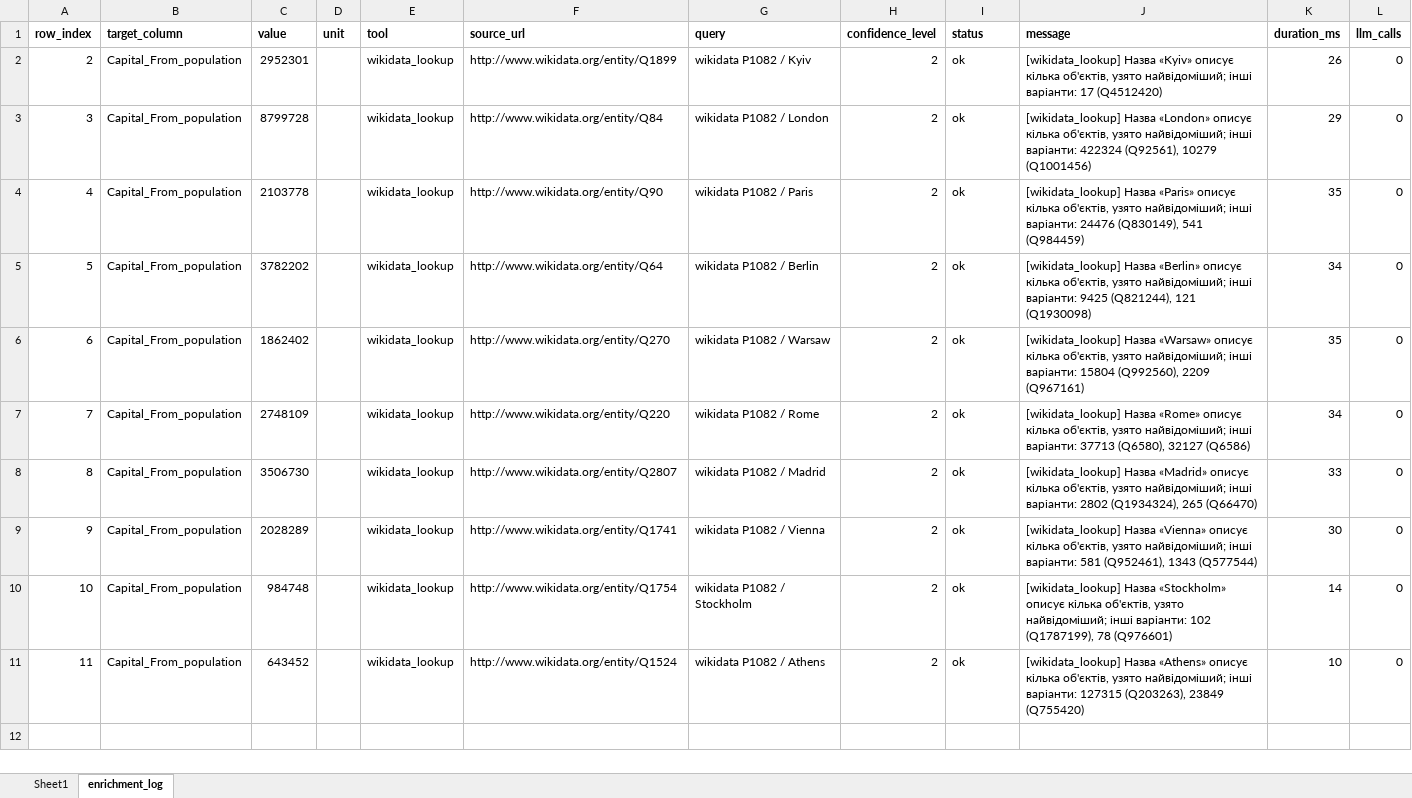
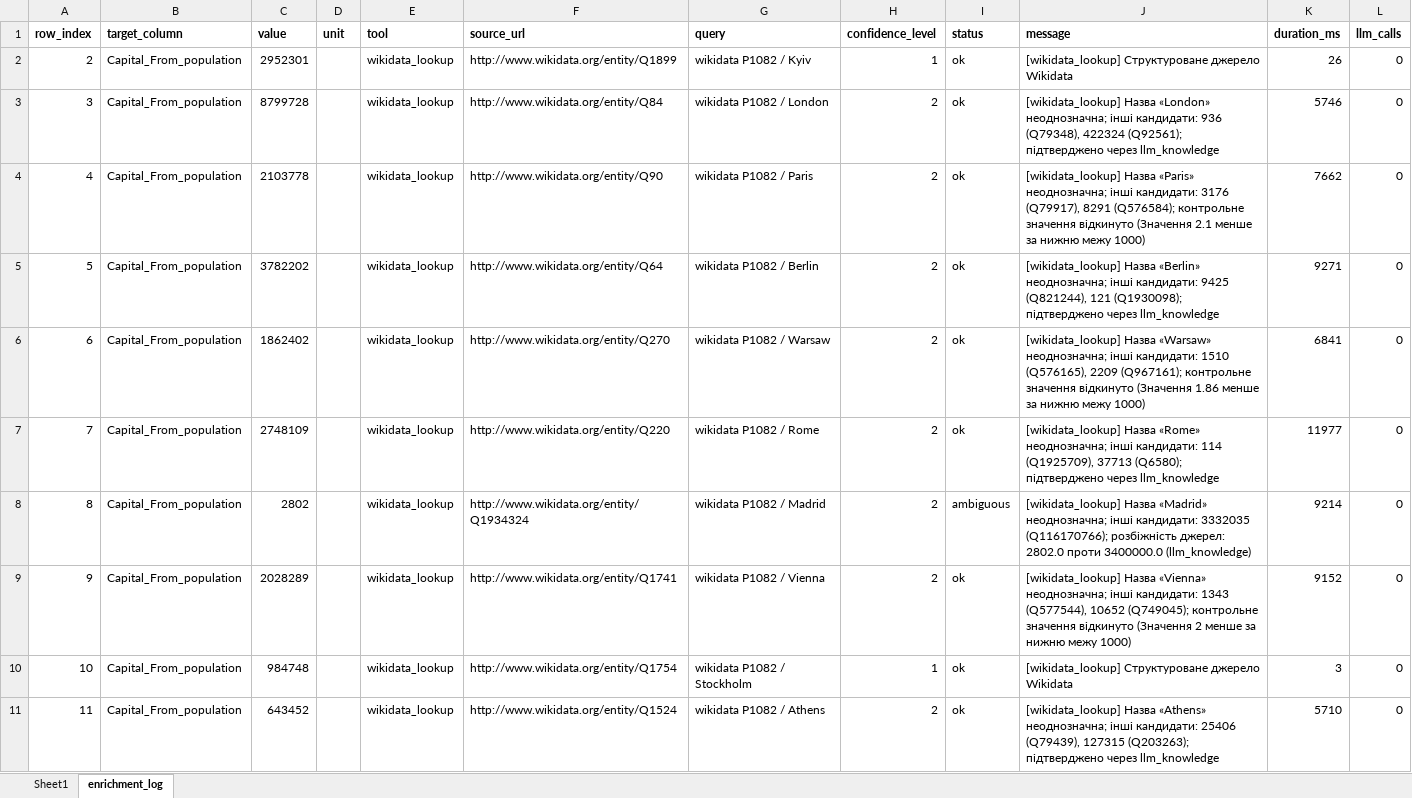
Before and after one commit to GVkyiv/excel-enrichment-Volenbovskyi, an Excel workbook: Data/Output/capitals_population_demo.xlsx, sheet enrichment_log, drawn as a sheet; values as stored, in another font and other column widths than the file's, no borders; the diff names each change by its address in the sheet, - before the commit and + after, or states it on an @@ line.

```diff
--- a/Data/Output/capitals_population_demo.xlsx (sheet enrichment_log)
+++ b/Data/Output/capitals_population_demo.xlsx (sheet enrichment_log)
-H2 (confidence_level): 2
+H2 (confidence_level): 1
-J2 (message): [wikidata_lookup] Назва «Kyiv» описує кілька об'єктів, узято найвідоміший; інші варіанти: 17 (Q4512420)
+J2 (message): [wikidata_lookup] Структуроване джерело Wikidata
-J3 (message): …Назва «London» описує кілька об'єктів, узято найвідоміший; інші варіанти: 422324 (Q92561), 10279 (Q1001456)
+J3 (message): …Назва «London» неоднозначна; інші кандидати: 936 (Q79348), 422324 (Q92561); підтверджено через llm_knowledge
-K3 (duration_ms): 29
+K3 (duration_ms): 5746
-J4 (message): …Назва «Paris» описує кілька об'єктів, узято найвідоміший; інші варіанти: 24476 (Q830149), 541 (Q984459)
+J4 (message): …Назва «Paris» неоднозначна; інші кандидати: 3176 (Q79917), 8291 (Q576584); контрольне значення відкинуто (Значення 2.1 менше за нижню межу 1000)
-K4 (duration_ms): 35
+K4 (duration_ms): 7662
-J5 (message): …Назва «Berlin» описує кілька об'єктів, узято найвідоміший; інші варіанти: 9425 (Q821244), 121 (Q1930098)
+J5 (message): …Назва «Berlin» неоднозначна; інші кандидати: 9425 (Q821244), 121 (Q1930098); підтверджено через llm_knowledge
-K5 (duration_ms): 34
+K5 (duration_ms): 9271
-J6 (message): …Назва «Warsaw» описує кілька об'єктів, узято найвідоміший; інші варіанти: 15804 (Q992560), 2209 (Q967161)
+J6 (message): …Назва «Warsaw» неоднозначна; інші кандидати: 1510 (Q576165), 2209 (Q967161); контрольне значення відкинуто (Значення 1.86 менше за нижню межу 1000)
-K6 (duration_ms): 35
+K6 (duration_ms): 6841
-J7 (message): …Назва «Rome» описує кілька об'єктів, узято найвідоміший; інші варіанти: 37713 (Q6580), 32127 (Q6586)
+J7 (message): …Назва «Rome» неоднозначна; інші кандидати: 114 (Q1925709), 37713 (Q6580); підтверджено через llm_knowledge
-K7 (duration_ms): 34
+K7 (duration_ms): 11977
-C8 (value): 3506730
+C8 (value): 2802
-F8 (source_url): http://www.wikidata.org/entity/Q2807
+F8 (source_url): http://www.wikidata.org/entity/Q1934324
-I8 (status): ok
+I8 (status): ambiguous
-J8 (message): …Назва «Madrid» описує кілька об'єктів, узято найвідоміший; інші варіанти: 2802 (Q1934324), 265 (Q66470)
+J8 (message): …Назва «Madrid» неоднозначна; інші кандидати: 3332035 (Q116170766); розбіжність джерел: 2802.0 проти 3400000.0 (llm_knowledge)
-K8 (duration_ms): 33
+K8 (duration_ms): 9214
-J9 (message): …Назва «Vienna» описує кілька об'єктів, узято найвідоміший; інші варіанти: 581 (Q952461), 1343 (Q577544)
+J9 (message): …Назва «Vienna» неоднозначна; інші кандидати: 1343 (Q577544), 10652 (Q749045); контрольне значення відкинуто (Значення 2 менше за нижню межу 1000)
-K9 (duration_ms): 30
+K9 (duration_ms): 9152
-H10 (confidence_level): 2
+H10 (confidence_level): 1
-J10 (message): [wikidata_lookup] Назва «Stockholm» описує кілька об'єктів, узято найвідоміший; інші варіанти: 102 (Q1787199), 78 (Q976601)
+J10 (message): [wikidata_lookup] Структуроване джерело Wikidata
-K10 (duration_ms): 14
+K10 (duration_ms): 3
-J11 (message): …Назва «Athens» описує кілька об'єктів, узято найвідоміший; інші варіанти: 127315 (Q203263), 23849 (Q755420)
+J11 (message): …Назва «Athens» неоднозначна; інші кандидати: 25406 (Q79439), 127315 (Q203263); підтверджено через llm_knowledge
-K11 (duration_ms): 10
+K11 (duration_ms): 5710
```
Also changed, not shown: sheet Sheet1, Data/Output/capitals_enriched.xlsx, Data/Output/mountains_enriched.xlsx, 9 other files.
